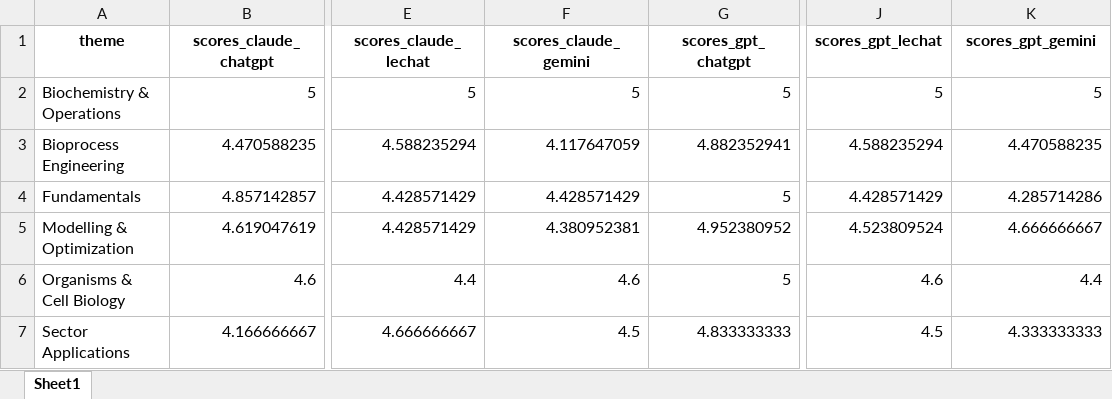
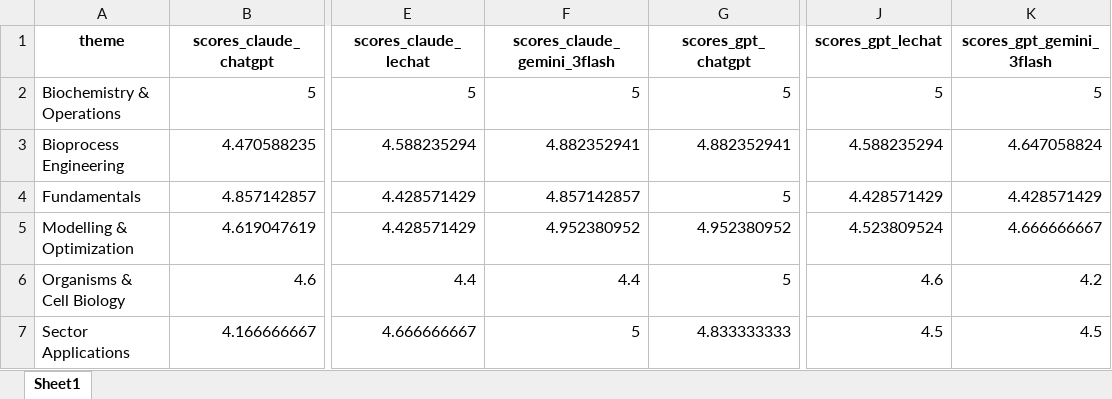
Before and after one commit to FiammettaC/FermBench-ESCAPE, an Excel workbook: data/final_results_aggregated.xlsx, sheet Sheet1, drawn as a sheet; only a part is shown, gaps mark what is left out; values as stored, in another font and other column widths than the file's, no borders; the diff names each change by its address in the sheet, - before the commit and + after, or states it on an @@ line.

```diff
--- a/data/final_results_aggregated.xlsx (sheet Sheet1)
+++ b/data/final_results_aggregated.xlsx (sheet Sheet1)
-F1: scores_claude_gemini
+F1: scores_claude_gemini_3flash
-K1: scores_gpt_gemini
+K1: scores_gpt_gemini_3flash
-F3 (scores_claude_gemini_3flash): 4.117647059
+F3 (scores_claude_gemini_3flash): 4.882352941
-K3 (scores_gpt_gemini_3flash): 4.470588235
+K3 (scores_gpt_gemini_3flash): 4.647058824
-F4 (scores_claude_gemini_3flash): 4.428571429
+F4 (scores_claude_gemini_3flash): 4.857142857
-K4 (scores_gpt_gemini_3flash): 4.285714286
+K4 (scores_gpt_gemini_3flash): 4.428571429
-F5 (scores_claude_gemini_3flash): 4.380952381
+F5 (scores_claude_gemini_3flash): 4.952380952
-F6 (scores_claude_gemini_3flash): 4.6
+F6 (scores_claude_gemini_3flash): 4.4
-K6 (scores_gpt_gemini_3flash): 4.4
+K6 (scores_gpt_gemini_3flash): 4.2
-F7 (scores_claude_gemini_3flash): 4.5
+F7 (scores_claude_gemini_3flash): 5
-K7 (scores_gpt_gemini_3flash): 4.333333333
+K7 (scores_gpt_gemini_3flash): 4.5
```
Also changed, not shown: data/result_claude_chatgpt.xlsx, data/result_claude_claude.xlsx, 36 other files.
